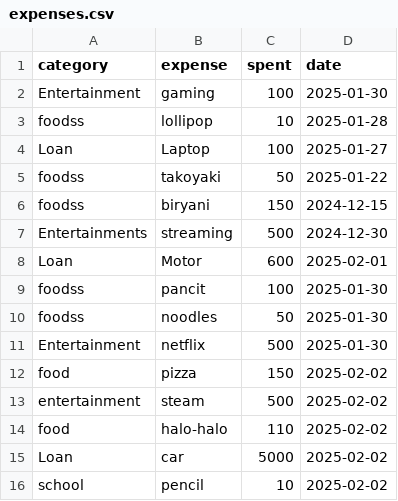
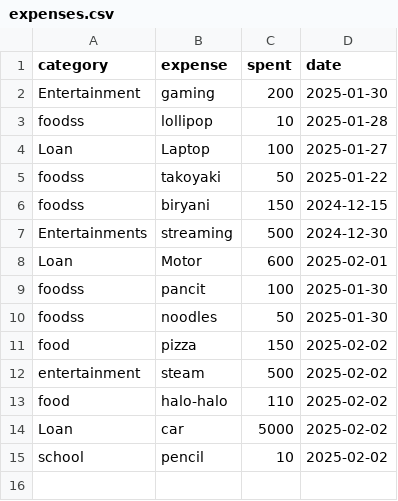
Before and after one commit to PaullyMac/kuwartrack, a CSV file: demo/src/main/data/9f9f9d63-e38b-4866-a6d2-87cd230fd82d/expenses.csv, drawn as a sheet.

```diff
--- a/demo/src/main/data/9f9f9d63-e38b-4866-a6d2-87cd230fd82d/expenses.csv
+++ b/demo/src/main/data/9f9f9d63-e38b-4866-a6d2-87cd230fd82d/expenses.csv
@@ -1,3 +1,3 @@
 category,expense,spent,date
-Entertainment,gaming,100,2025-01-30
+Entertainment,gaming,200,2025-01-30
 foodss,lollipop,10,2025-01-28
@@ -10,3 +10,2 @@ foodss,pancit,100,2025-01-30
 foodss,noodles,50,2025-01-30
-Entertainment,netflix,500,2025-01-30
 food,pizza,150,2025-02-02
```
Also changed, not shown: 11 other files.
